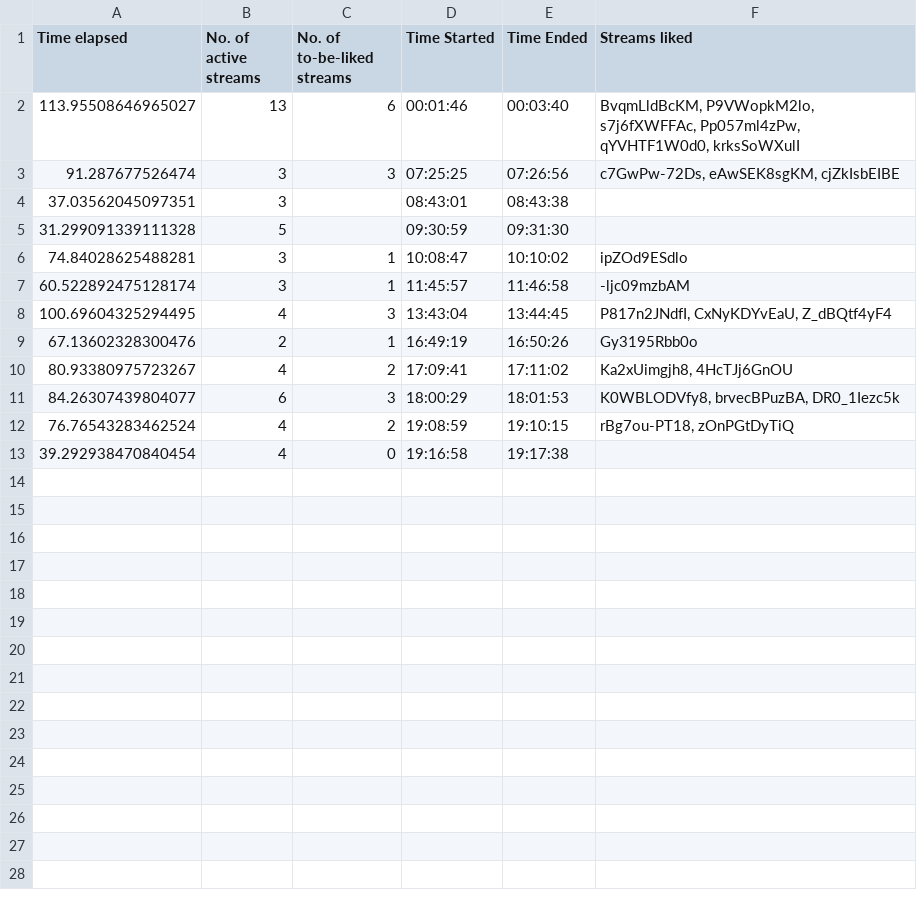
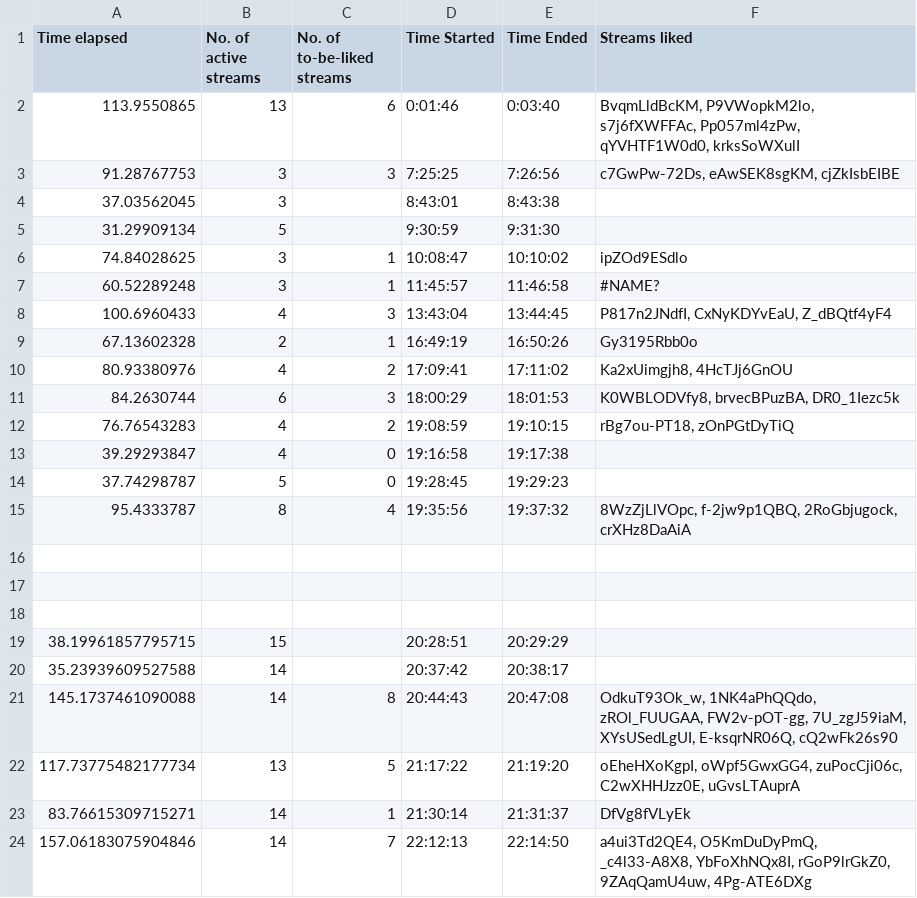
Before and after one commit to H-isaac23/Youtube-Streams-Liker, a CSV file: Stream data/stream_data 02-25-21.csv, drawn as a sheet; only a part is shown; the diff covers the shown part only.

Commit message:
stream data 2-25-21(3)

```diff
--- a/Stream data/stream_data 02-25-21.csv
+++ b/Stream data/stream_data 02-25-21.csv
@@ -1,13 +1,24 @@
 Time elapsed,No. of active streams,No. of to-be-liked streams,Time Started,Time Ended,Streams liked
-113.95508646965027,13,6,00:01:46,00:03:40,"BvqmLldBcKM, P9VWopkM2lo, s7j6fXWFFAc, Pp057ml4zPw, qYVHTF1W0d0, krksSoWXulI"
-91.287677526474,3,3,07:25:25,07:26:56,"c7GwPw-72Ds, eAwSEK8sgKM, cjZkIsbEIBE"
-37.03562045097351,3,,08:43:01,08:43:38,
-31.299091339111328,5,,09:30:59,09:31:30,
-74.84028625488281,3,1,10:08:47,10:10:02,ipZOd9ESdlo
-60.522892475128174,3,1,11:45:57,11:46:58,-ljc09mzbAM
-100.69604325294495,4,3,13:43:04,13:44:45,"P817n2JNdfI, CxNyKDYvEaU, Z_dBQtf4yF4"
-67.13602328300476,2,1,16:49:19,16:50:26,Gy3195Rbb0o
-80.93380975723267,4,2,17:09:41,17:11:02,"Ka2xUimgjh8, 4HcTJj6GnOU"
-84.26307439804077,6,3,18:00:29,18:01:53,"K0WBLODVfy8, brvecBPuzBA, DR0_1Iezc5k"
-76.76543283462524,4,2,19:08:59,19:10:15,"rBg7ou-PT18, zOnPGtDyTiQ"
-39.292938470840454,4,0,19:16:58,19:17:38,
+113.9550865,13,6,0:01:46,0:03:40,"BvqmLldBcKM, P9VWopkM2lo, s7j6fXWFFAc, Pp057ml4zPw, qYVHTF1W0d0, krksSoWXulI"
+91.28767753,3,3,7:25:25,7:26:56,"c7GwPw-72Ds, eAwSEK8sgKM, cjZkIsbEIBE"
+37.03562045,3,,8:43:01,8:43:38,
+31.29909134,5,,9:30:59,9:31:30,
+74.84028625,3,1,10:08:47,10:10:02,ipZOd9ESdlo
+60.52289248,3,1,11:45:57,11:46:58,#NAME?
+100.6960433,4,3,13:43:04,13:44:45,"P817n2JNdfI, CxNyKDYvEaU, Z_dBQtf4yF4"
+67.13602328,2,1,16:49:19,16:50:26,Gy3195Rbb0o
+80.93380976,4,2,17:09:41,17:11:02,"Ka2xUimgjh8, 4HcTJj6GnOU"
+84.2630744,6,3,18:00:29,18:01:53,"K0WBLODVfy8, brvecBPuzBA, DR0_1Iezc5k"
+76.76543283,4,2,19:08:59,19:10:15,"rBg7ou-PT18, zOnPGtDyTiQ"
+39.29293847,4,0,19:16:58,19:17:38,
+37.74298787,5,0,19:28:45,19:29:23,
+95.4333787,8,4,19:35:56,19:37:32,"8WzZjLlVOpc, f-2jw9p1QBQ, 2RoGbjugock, crXHz8DaAiA"
+,,,,,
+,,,,,
+,,,,,
+38.19961857795715,15,,20:28:51,20:29:29,
+35.23939609527588,14,,20:37:42,20:38:17,
+145.1737461090088,14,8,20:44:43,20:47:08,"OdkuT93Ok_w, 1NK4aPhQQdo, zROl_FUUGAA, FW2v-pOT-gg, 7U_zgJ59iaM, XYsUSedLgUI, E-ksqrNR06Q, cQ2wFk26s90"
+117.73775482177734,13,5,21:17:22,21:19:20,"oEheHXoKgpI, oWpf5GwxGG4, zuPocCji06c, C2wXHHJzz0E, uGvsLTAuprA"
+83.76615309715271,14,1,21:30:14,21:31:37,DfVg8fVLyEk
+157.06183075904846,14,7,22:12:13,22:14:50,"a4ui3Td2QE4, O5KmDuDyPmQ, _c4l33-A8X8, YbFoXhNQx8I, rGoP9lrGkZ0, 9ZAqQamU4uw, 4Pg-ATE6DXg"
```
Also changed, not shown: 5 added rows elsewhere in this file.
